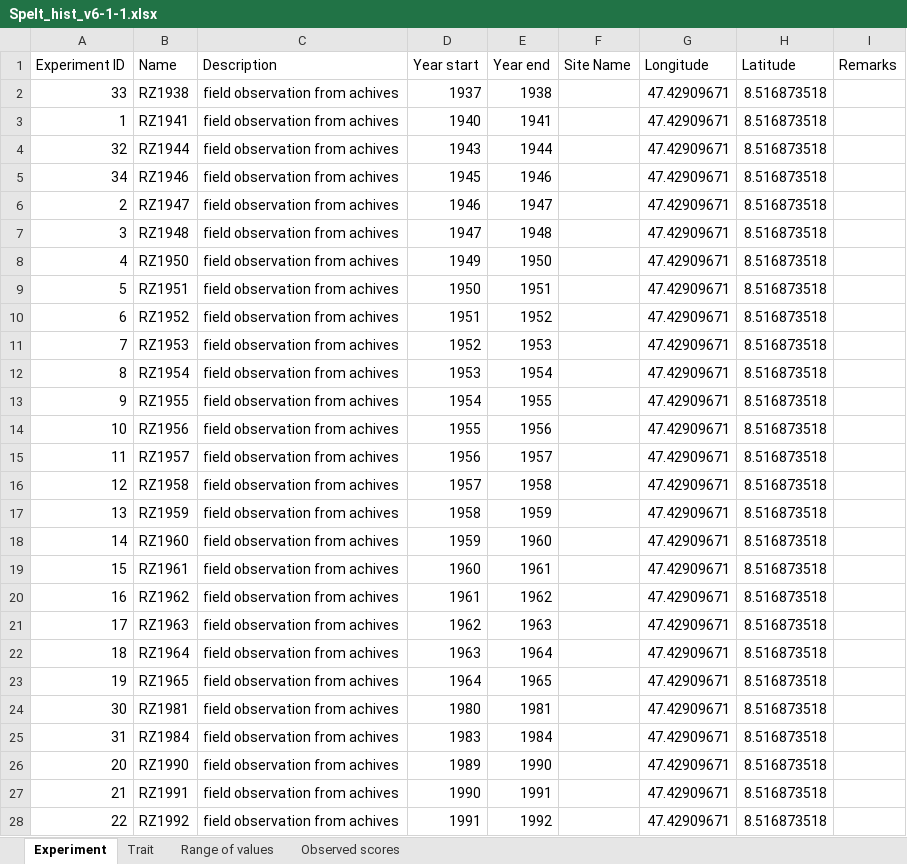
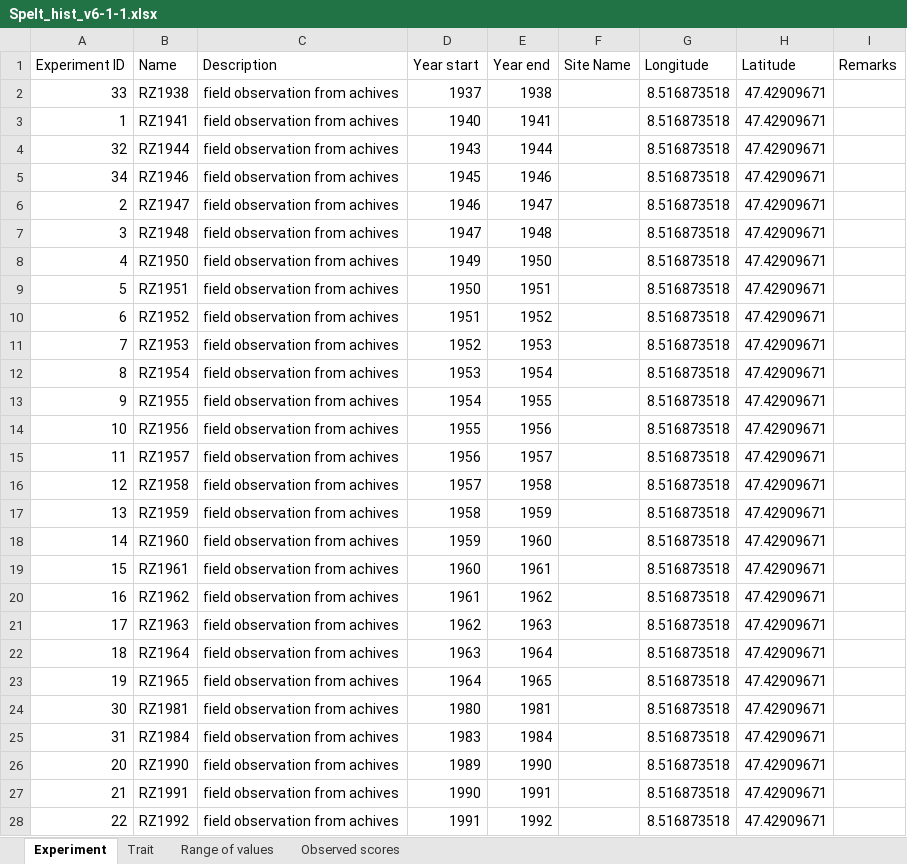
Before and after one commit to AGENTproject/historic_pheno_data_analysis, an Excel workbook: WBF-Agroscope/Spelt_hist_v6-1-1.xlsx, sheet Experiment, drawn as a sheet; only a part is shown; values as stored, in another font and other column widths than the file's, no borders; the diff covers the shown part only; the diff names each change by its address in the sheet, - before the commit and + after, or states it on an @@ line.

```diff
--- a/WBF-Agroscope/Spelt_hist_v6-1-1.xlsx (sheet Experiment)
+++ b/WBF-Agroscope/Spelt_hist_v6-1-1.xlsx (sheet Experiment)
-G2:G28 (Longitude): 47.42909671
+G2:G28 (Longitude): 8.516873518
-H2:H28 (Latitude): 8.516873518
+H2:H28 (Latitude): 47.42909671
```
Also changed, not shown: 14 edited cells elsewhere in this sheet, IHAR/IHAR Phenotypic_Historical-spring wheat.xlsx, NPPC/Historic_Wheat_S_NPPC_v1.xlsx, 25 other files.
